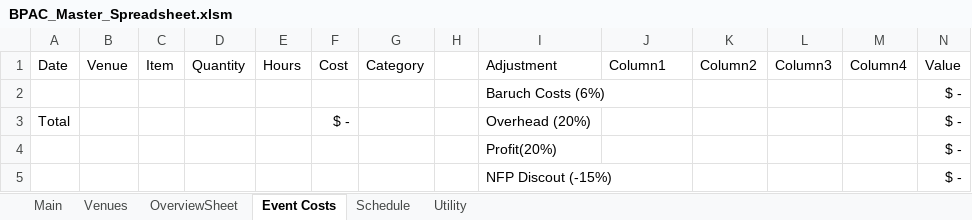
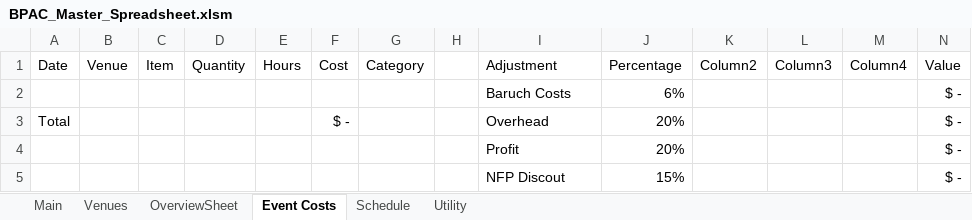
Before and after one commit to BenTev28/BPAC-Spreadsheet, an Excel workbook: BPAC_Master_Spreadsheet.xlsm, sheet Event Costs, drawn as a sheet; values as stored, in another font and other column widths than the file's, no borders; table styles not drawn; removed rows and columns are numbered as before the commit, all else as after; the diff names each change by its address in the sheet, - before the commit and + after, or states it on an @@ line.

Commit message:
Changed table format and VB code to allow manually changing percentages

```diff
--- a/BPAC_Master_Spreadsheet.xlsm (sheet Event Costs)
+++ b/BPAC_Master_Spreadsheet.xlsm (sheet Event Costs)
-J1: Column1
+J1: Percentage
-row 2:  |  |  |  |  |  |  |  | Baruch Costs (6%) |  |  |  |  | $ -
+row 2:  |  |  |  |  |  |  |  | Baruch Costs | 6% |  |  |  | $ -
-I3: Overhead (20%)
+I3: Overhead
-J3: (empty)
+J3: 20%
-row 4:  |  |  |  |  |  |  |  | Profit(20%) |  |  |  |  | $ -
-row 5:  |  |  |  |  |  |  |  | NFP Discout (-15%) |  |  |  |  | $ -
+row 4:  |  |  |  |  |  |  |  | Profit | 20% |  |  |  | $ -
+row 5:  |  |  |  |  |  |  |  | NFP Discout | 15% |  |  |  | $ -
```
Also changed, not shown: charts or pictures, 1 other file.
